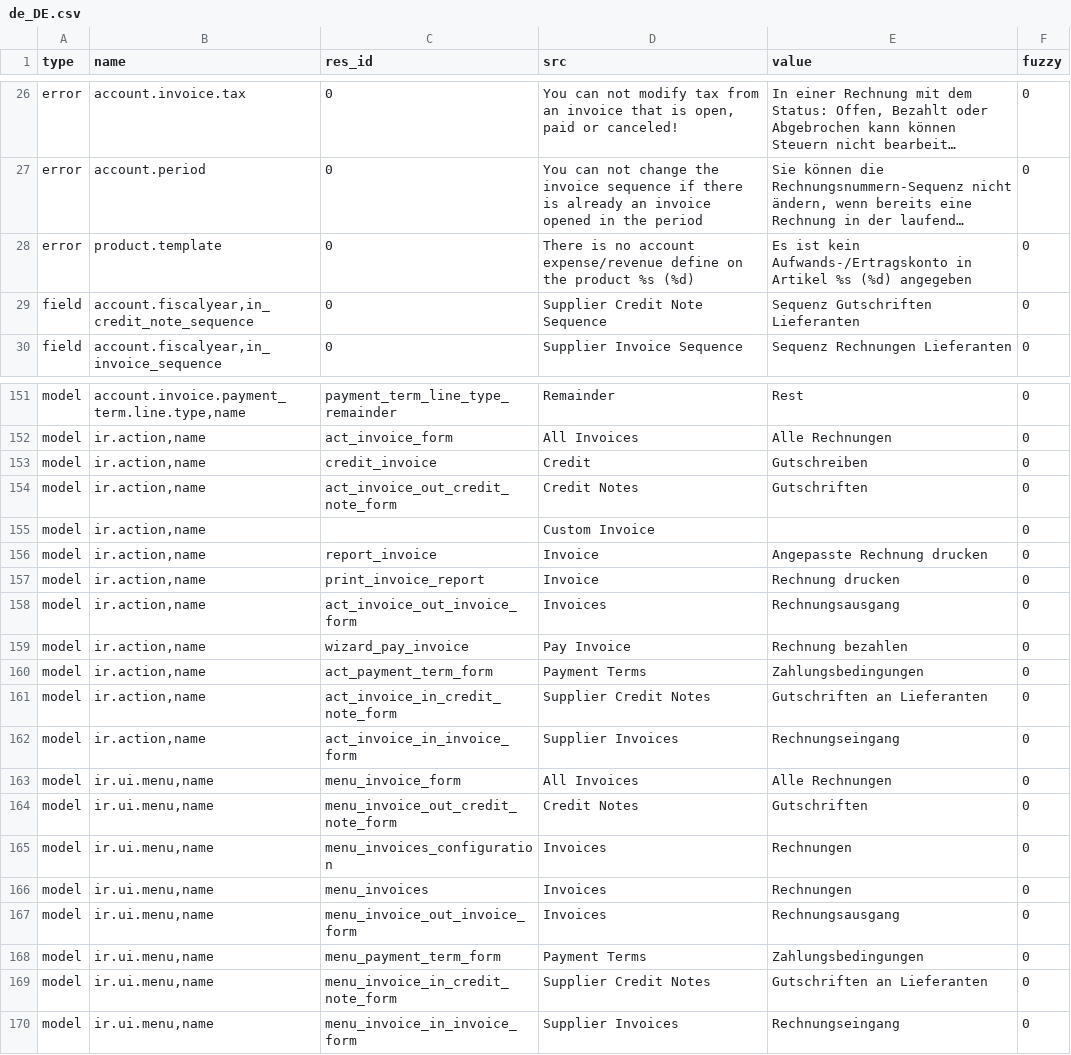
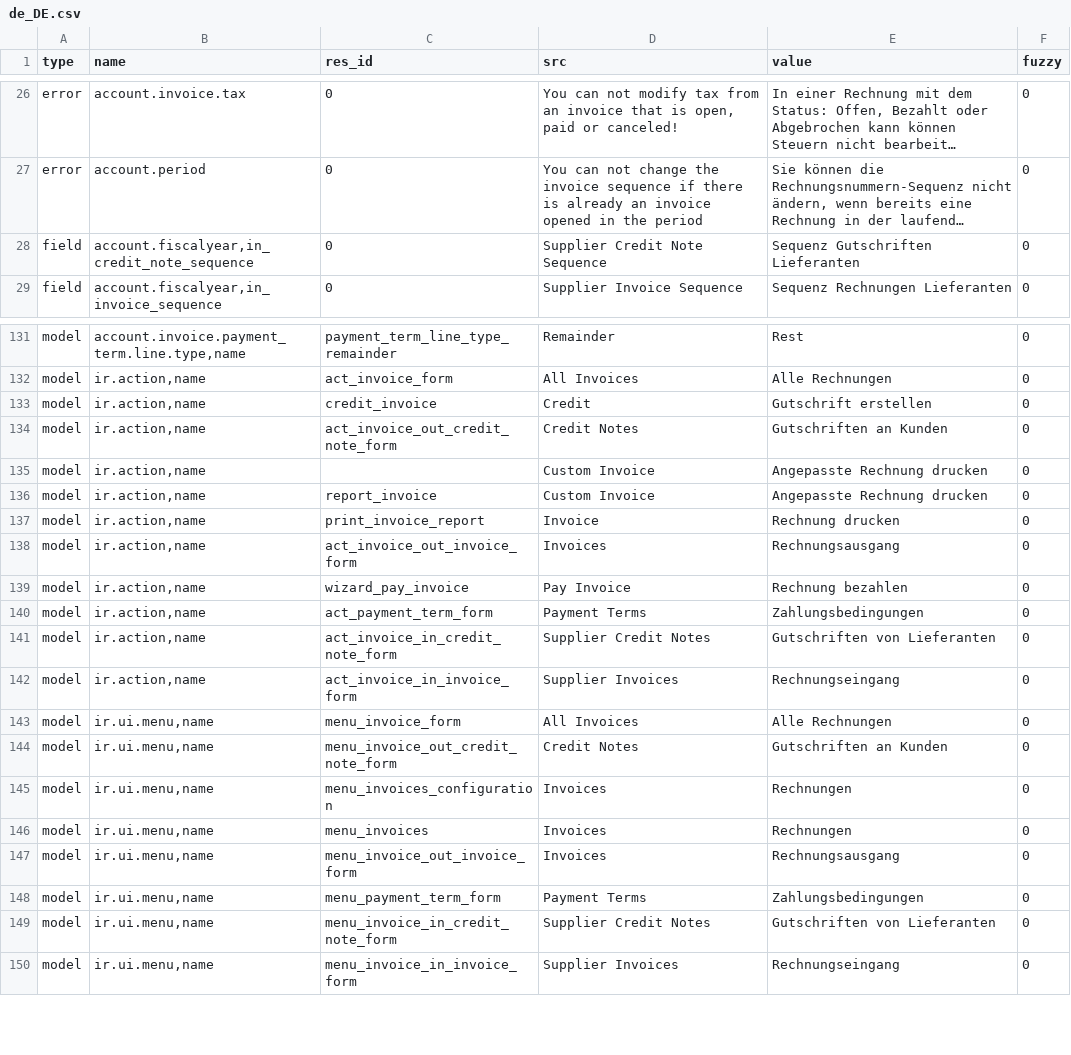
Before and after one commit to h4ck3rm1k3/account_invoice, a CSV file: de_DE.csv, drawn as a sheet; only a part is shown, gaps mark what is left out; long unchanged cells end in …; removed rows and columns are numbered as before the commit, all else as after; the diff covers the shown part only; the diff names each change by its address in the sheet, - before the commit and + after, or states it on an @@ line.

```diff
--- a/de_DE.csv
+++ b/de_DE.csv
-row 28: error | product.template | 0 | There is no account expense/revenue define on the product %s (%d) | Es ist kein Aufwands-/Ertragskonto in Artikel %s (%d) angegeben | 0
-E133 (value): Gutschreiben
+E133 (value): Gutschrift erstellen
-E134 (value): Gutschriften
+E134 (value): Gutschriften an Kunden
-E135 (value): (empty)
+E135 (value): Angepasste Rechnung drucken
-D136 (src): Invoice
+D136 (src): Custom Invoice
-E141 (value): Gutschriften an Lieferanten
+E141 (value): Gutschriften von Lieferanten
-E144 (value): Gutschriften
+E144 (value): Gutschriften an Kunden
-E149 (value): Gutschriften an Lieferanten
+E149 (value): Gutschriften von Lieferanten
```
Also changed, not shown: 21 removed rows and 1 edited cell elsewhere in this file.
